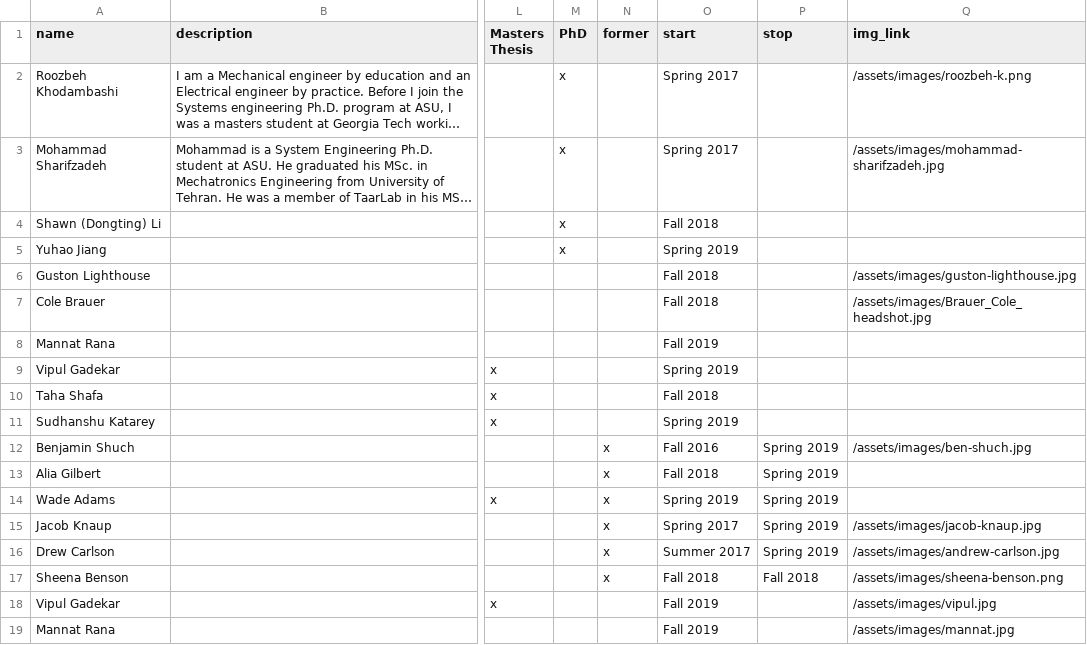
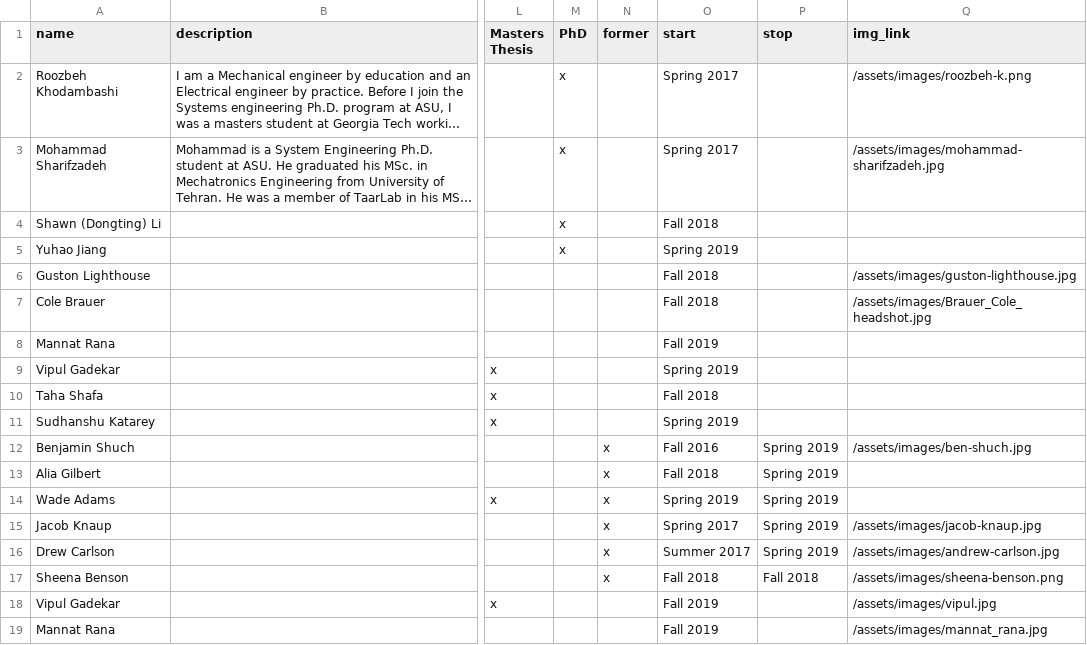
Before and after one commit to idealabasu/idealab_jekyll_source, a CSV file: _data/students.csv, drawn as a sheet; only a part is shown, gaps mark what is left out; long unchanged cells end in …; the diff names each change by its address in the sheet, - before the commit and + after, or states it on an @@ line.

Commit message:
updated mannat pic

```diff
--- a/_data/students.csv
+++ b/_data/students.csv
-Q19 (img_link): /assets/images/mannat.jpg
+Q19 (img_link): /assets/images/mannat_rana.jpg
```
Also changed, not shown: 1 other file.
